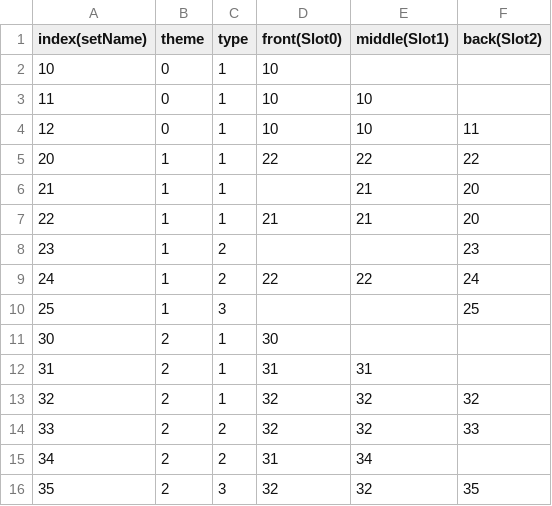
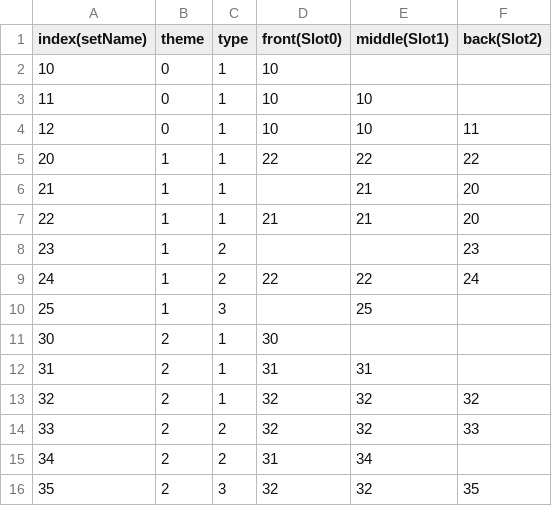
Before and after one commit to The-Fable-Unwritten-Final/The_Fable_Unwritten, a CSV file: Assets/Resources/ExternalFiles/EnemySpawnSetData.csv, drawn as a sheet.

Commit message:
[Fix] Anim bug fix & enemy location change

```diff
--- a/Assets/Resources/ExternalFiles/EnemySpawnSetData.csv
+++ b/Assets/Resources/ExternalFiles/EnemySpawnSetData.csv
@@ -9,3 +9,3 @@ index(setName),theme,type,front(Slot0),middle(Slot1),back(Slot2)
 24,1,2,22,22,24
-25,1,3,,,25
+25,1,3,,25,
 30,2,1,30,,
```
Also changed, not shown: 8 other files.
